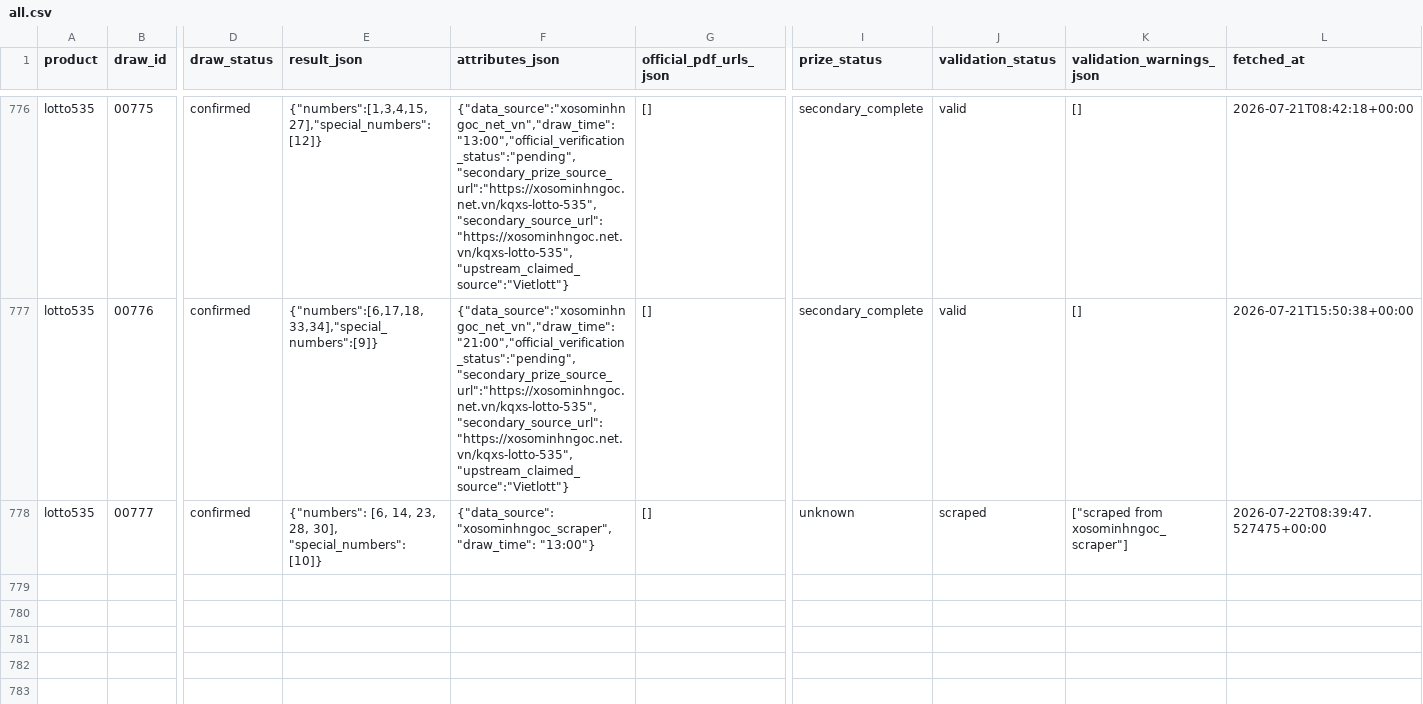
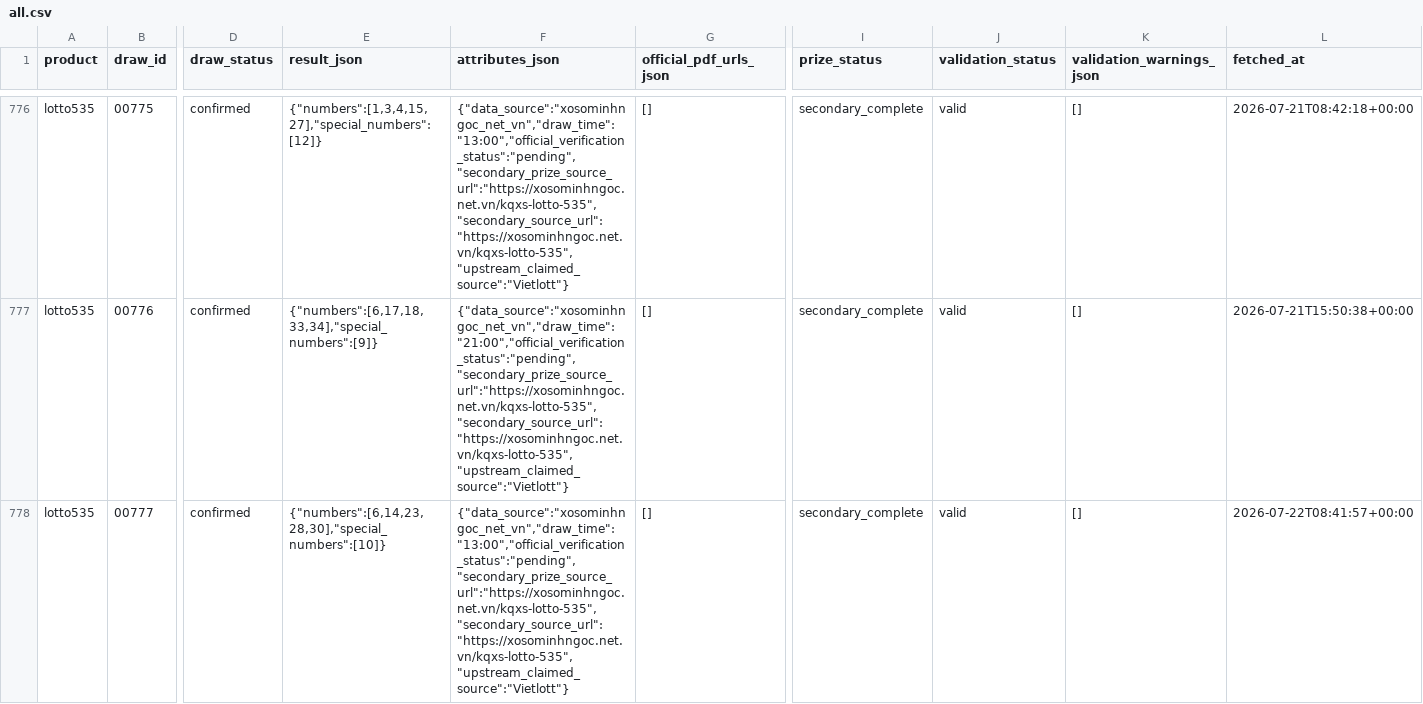
Before and after one commit to thuantn005/v5, a CSV file: data/all.csv, drawn as a sheet; only a part is shown, gaps mark what is left out; the diff names each change by its address in the sheet, - before the commit and + after, or states it on an @@ line.

```diff
--- a/data/all.csv
+++ b/data/all.csv
-E778 (result_json): {"numbers": [6, 14, 23, 28, 30], "special_numbers": [10]}
+E778 (result_json): {"numbers":[6,14,23,28,30],"special_numbers":[10]}
-F778 (attributes_json): {"data_source": "xosominhngoc_scraper", "draw_time": "13:00"}
+F778 (attributes_json): {"data_source":"xosominhngoc_net_vn","draw_time":"13:00","official_verification_status":"pending","secondary_prize_source_url":"https://xosominhngoc.net.vn/kqxs-lotto-535","secondary_source_url":"https://xosominhngoc.net.vn/kqxs-lotto-535","upstream_claimed_source":"Vietlott"}
-I778 (prize_status): unknown
+I778 (prize_status): secondary_complete
-J778 (validation_status): scraped
+J778 (validation_status): valid
-K778 (validation_warnings_json): ["scraped from xosominhngoc_scraper"]
+K778 (validation_warnings_json): []
-L778 (fetched_at): 2026-07-22T08:39:47.527475+00:00
+L778 (fetched_at): 2026-07-22T08:41:57+00:00
```
Also changed, not shown: 4 other files.
